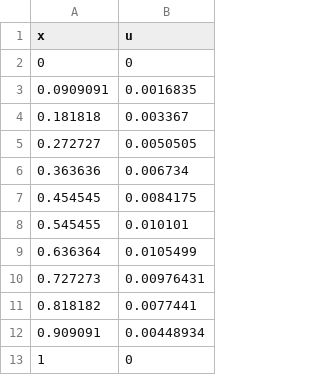
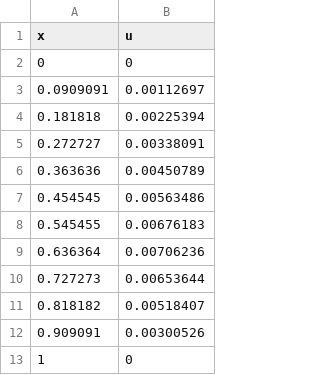
Before and after one commit to stoega/scientificcomputing, a CSV file: build/A3_n_10.csv, drawn as a sheet.

```diff
--- a/build/A3_n_10.csv
+++ b/build/A3_n_10.csv
@@ -2,12 +2,12 @@ x,u
 0,0
-0.0909091,0.0016835
-0.181818,0.003367
-0.272727,0.0050505
-0.363636,0.006734
-0.454545,0.0084175
-0.545455,0.010101
-0.636364,0.0105499
-0.727273,0.00976431
-0.818182,0.0077441
-0.909091,0.00448934
+0.0909091,0.00112697
+0.181818,0.00225394
+0.272727,0.00338091
+0.363636,0.00450789
+0.454545,0.00563486
+0.545455,0.00676183
+0.636364,0.00706236
+0.727273,0.00653644
+0.818182,0.00518407
+0.909091,0.00300526
 1,0
```
Also changed, not shown: build/A3_n_50.csv, 8 other files.
